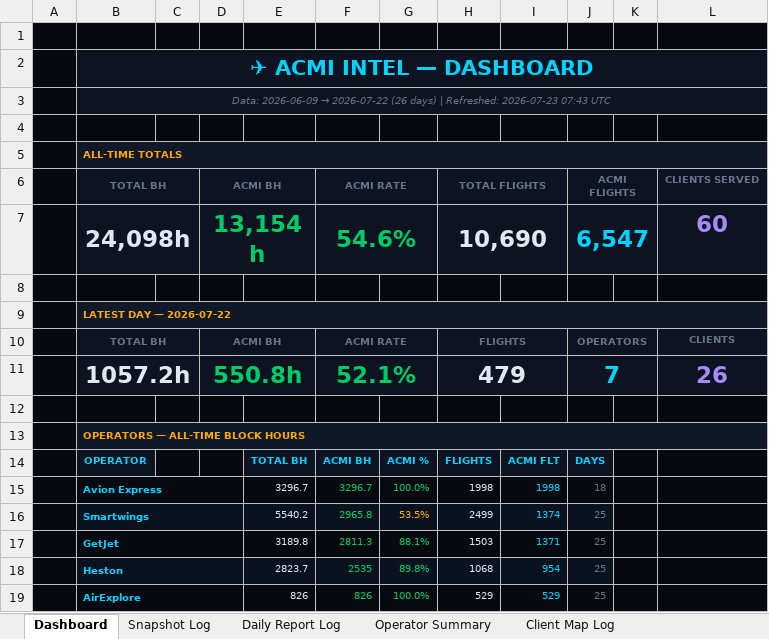
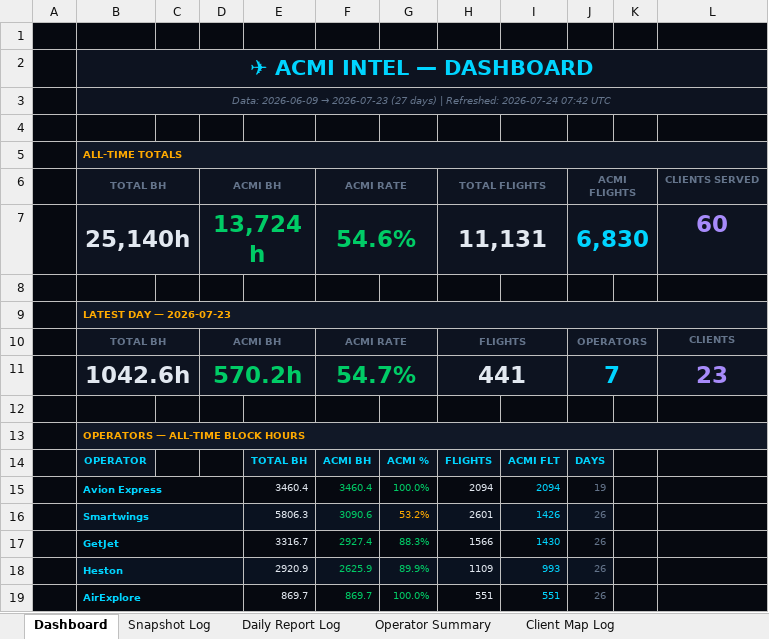
Before and after one commit to juliuskvx/acmi-tracker, an Excel workbook: data/acmi_log.xlsx, sheet Dashboard, drawn as a sheet; only a part is shown; values as stored, in another font and other column widths than the file's, no borders; removed rows and columns are numbered as before the commit, all else as after; the diff covers the shown part only; the diff names each change by its address in the sheet, - before the commit and + after, or states it on an @@ line.

```diff
--- a/data/acmi_log.xlsx (sheet Dashboard)
+++ b/data/acmi_log.xlsx (sheet Dashboard)
@@ B3 (TOTAL BH): …2026-06-09 → 2026-07-22 (26 days) | Refreshed: 2026-07-23 07:43 UTC → …2026-06-09 → 2026-07-23 (27 days) | Refreshed: 2026-07-24 07:42 UTC @@
-row 7:  | 24,098h |  | 13,154h |  | 54.6% |  | 10,690 |  | 6,547 |  | 60
+row 7:  | 25,140h |  | 13,724h |  | 54.6% |  | 11,131 |  | 6,830 |  | 60
-B9 (TOTAL BH): LATEST DAY — 2026-07-22
+B9 (TOTAL BH): LATEST DAY — 2026-07-23
-row 11:  | 1057.2h |  | 550.8h |  | 52.1% |  | 479 |  | 7 |  | 26
+row 11:  | 1042.6h |  | 570.2h |  | 54.7% |  | 441 |  | 7 |  | 23
-E15: 3296.7
+E15: 3460.4
-F15 (ACMI RATE): 3296.7
+F15 (ACMI RATE): 3460.4
-H15 (TOTAL FLIGHTS): 1998
+H15 (TOTAL FLIGHTS): 2094
-I15: 1998
+I15: 2094
-J15 (ACMI FLIGHTS): 18
+J15 (ACMI FLIGHTS): 19
-E16: 5540.2
+E16: 5806.3
-F16 (ACMI RATE): 2965.8
+F16 (ACMI RATE): 3090.6
-G16: 53.5%
+G16: 53.2%
-H16 (TOTAL FLIGHTS): 2499
+H16 (TOTAL FLIGHTS): 2601
-I16: 1374
+I16: 1426
-J16:J19 (ACMI FLIGHTS): 25
+J16:J19 (ACMI FLIGHTS): 26
-E17: 3189.8
+E17: 3316.7
-F17 (ACMI RATE): 2811.3
+F17 (ACMI RATE): 2927.4
-G17: 88.1%
+G17: 88.3%
-H17 (TOTAL FLIGHTS): 1503
+H17 (TOTAL FLIGHTS): 1566
-I17: 1371
+I17: 1430
-E18: 2823.7
+E18: 2920.9
-F18 (ACMI RATE): 2535
+F18 (ACMI RATE): 2625.9
-G18: 89.8%
+G18: 89.9%
-H18 (TOTAL FLIGHTS): 1068
+H18 (TOTAL FLIGHTS): 1109
-I18: 954
+I18: 993
-E19: 826
+E19: 869.7
-F19 (ACMI RATE): 826
+F19 (ACMI RATE): 869.7
-H19 (TOTAL FLIGHTS): 529
+H19 (TOTAL FLIGHTS): 551
-I19: 529
+I19: 551
```
Also changed, not shown: 1 added row, 1 removed row and 38 edited cells elsewhere in this sheet, sheet Snapshot Log, sheet Daily Report Log, sheet Client Map Log, sheet Operator Summary, 3 other files.
